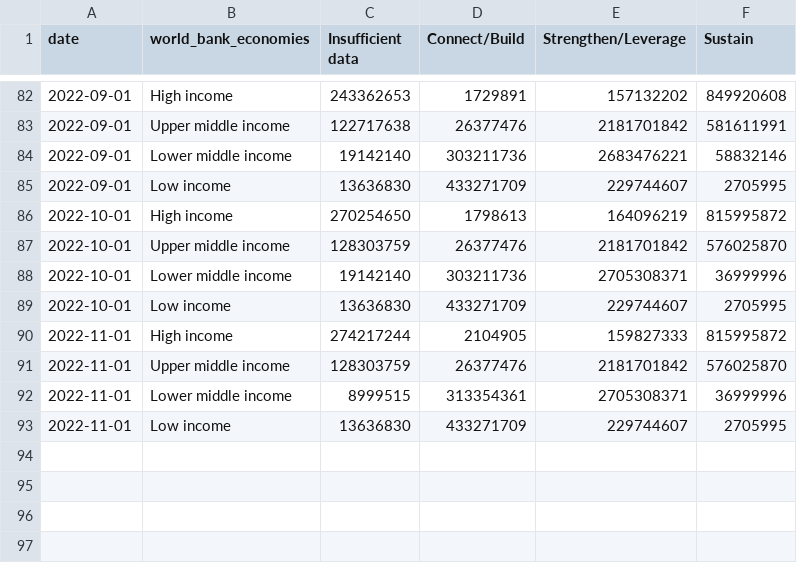
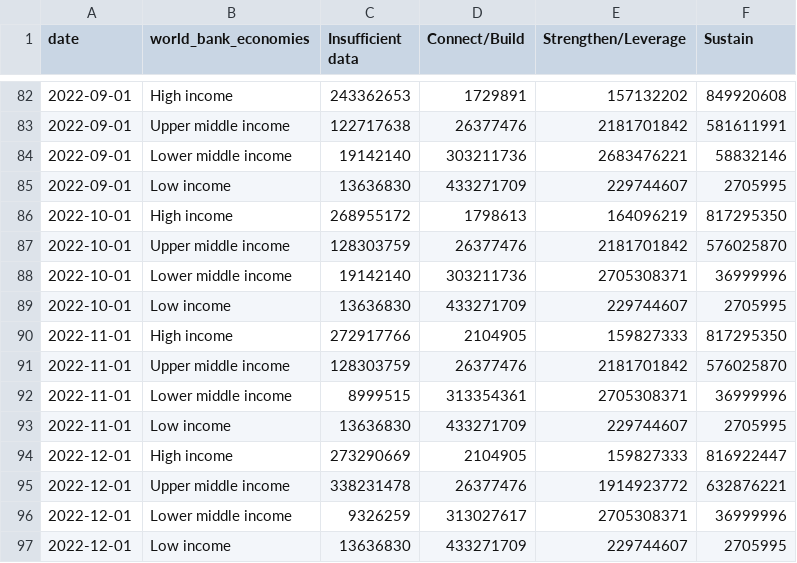
Before and after one commit to PandemicPreventionInstitute/NGS-Capacity-map, a CSV file: data/NGS_Data_Tables/Timeseries/sequencing_archetypes_byincome.csv, drawn as a sheet; only a part is shown, gaps mark what is left out.

```diff
--- a/data/NGS_Data_Tables/Timeseries/sequencing_archetypes_byincome.csv
+++ b/data/NGS_Data_Tables/Timeseries/sequencing_archetypes_byincome.csv
@@ -85,3 +85,3 @@ date,world_bank_economies,Insufficient data,Connect/Build,Strengthen/Leverage,Su
 2022-09-01,Low income,13636830,433271709,229744607,2705995
-2022-10-01,High income,270254650,1798613,164096219,815995872
+2022-10-01,High income,268955172,1798613,164096219,817295350
 2022-10-01,Upper middle income,128303759,26377476,2181701842,576025870
@@ -89,3 +89,3 @@ date,world_bank_economies,Insufficient data,Connect/Build,Strengthen/Leverage,Su
 2022-10-01,Low income,13636830,433271709,229744607,2705995
-2022-11-01,High income,274217244,2104905,159827333,815995872
+2022-11-01,High income,272917766,2104905,159827333,817295350
 2022-11-01,Upper middle income,128303759,26377476,2181701842,576025870
@@ -93 +93,5 @@ date,world_bank_economies,Insufficient data,Connect/Build,Strengthen/Leverage,Su
 2022-11-01,Low income,13636830,433271709,229744607,2705995
+2022-12-01,High income,273290669,2104905,159827333,816922447
+2022-12-01,Upper middle income,338231478,26377476,1914923772,632876221
+2022-12-01,Lower middle income,9326259,313027617,2705308371,36999996
+2022-12-01,Low income,13636830,433271709,229744607,2705995
```
Also changed, not shown: data/NGS_Data_Tables/Timeseries/sequencing_archetypes.csv, data/NGS_Data_Tables/Timeseries/sequencing_archetypes_pop.csv, 6 other files.
